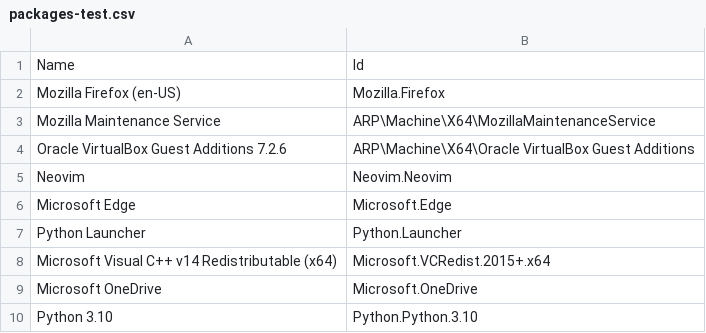
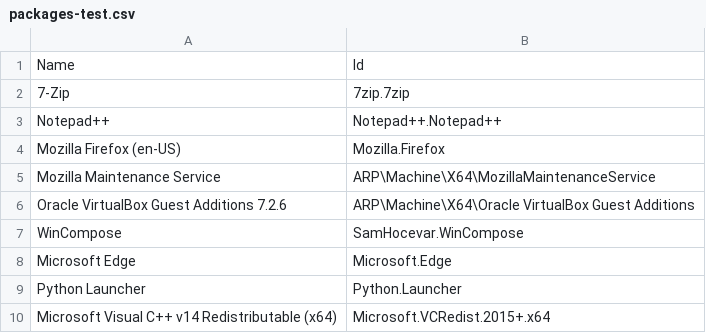
Before and after one commit to excited-bore/sml-cleanup-script, a CSV file: scripts/packages-test.csv, drawn as a sheet; only a part is shown; the shorter side is filled out with more unchanged rows; removed rows and columns are numbered as before the commit, all else as after; the diff names each change by its address in the sheet, - before the commit and + after, or states it on an @@ line.

```diff
--- a/scripts/packages-test.csv
+++ b/scripts/packages-test.csv
+row 2: 7-Zip | 7zip.7zip
+row 3: Notepad++ | Notepad++.Notepad++
-row 5: Neovim | Neovim.Neovim
+row 7: WinCompose | SamHocevar.WinCompose
```
Also changed, not shown: scripts/hp-packages.csv, 2 other files.
